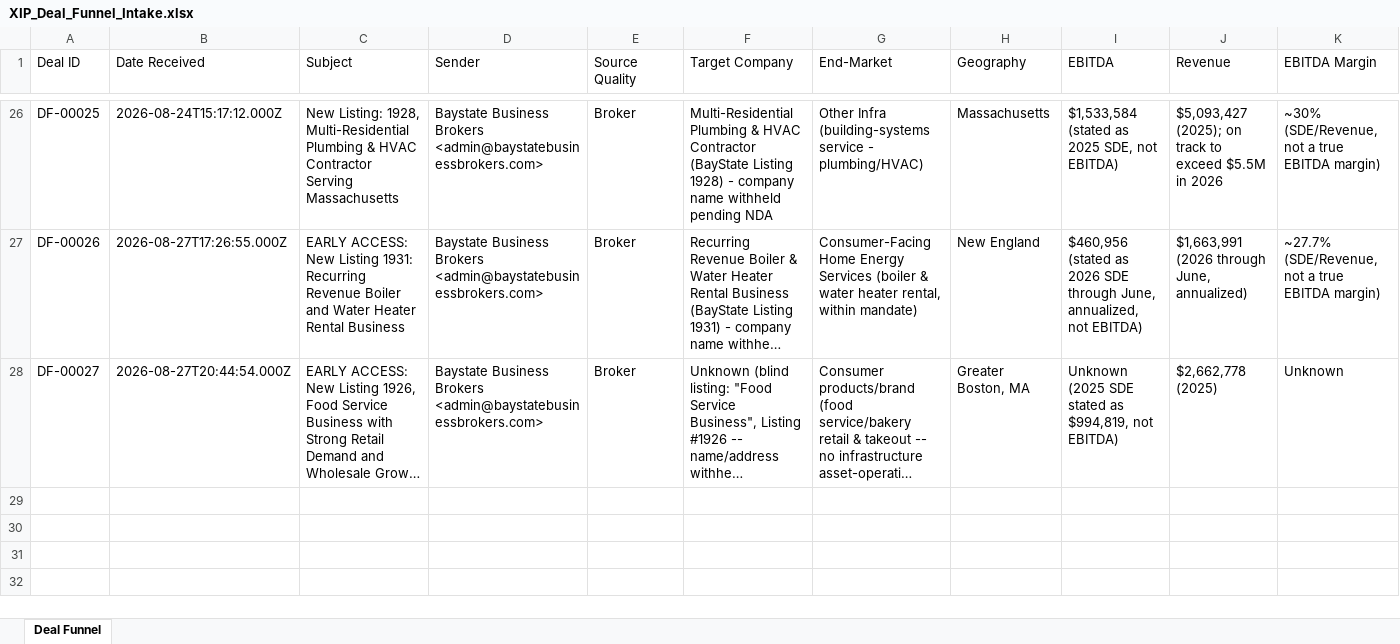
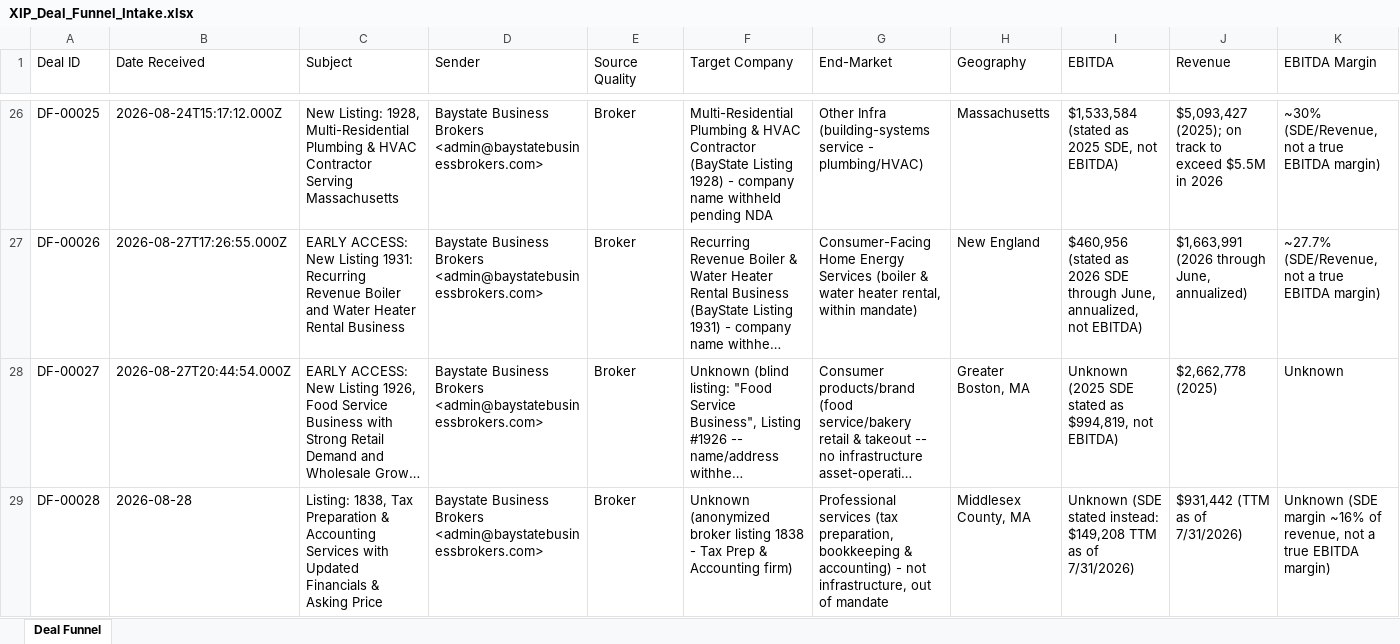
Before and after one commit to vswamy75/xip-deal-funnel, an Excel workbook: data/XIP_Deal_Funnel_Intake.xlsx, sheet Deal Funnel, drawn as a sheet; only a part is shown, gaps mark what is left out; long unchanged cells end in …; values as stored, in another font and other column widths than the file's, no borders; rows hold the shown columns only; the diff names each change by its address in the sheet, - before the commit and + after, or states it on an @@ line.

```diff
--- a/data/XIP_Deal_Funnel_Intake.xlsx (sheet Deal Funnel)
+++ b/data/XIP_Deal_Funnel_Intake.xlsx (sheet Deal Funnel)
+row 29: DF-00028 | 2026-08-28 | Listing: 1838, Tax Preparation & Accounting Services with Updated Financials & Asking Price | Baystate Business Brokers <admin@baystatebusinessbrokers.com> | Broker | Unknown (anonymized broker listing 1838 - Tax Prep & Accounting firm) | Professional services (tax preparation, bookkeeping & accounting) - not infrastructure, out of mandate | Middlesex County, MA | Unknown (SDE stated instead: $149,208 TTM as of 7/31/2026) | $931,442 (TTM as of 7/31/2026) | Unknown (SDE margin ~16% of revenue, not a true EBITDA margin)
```
Also changed, not shown: 2 other files.
